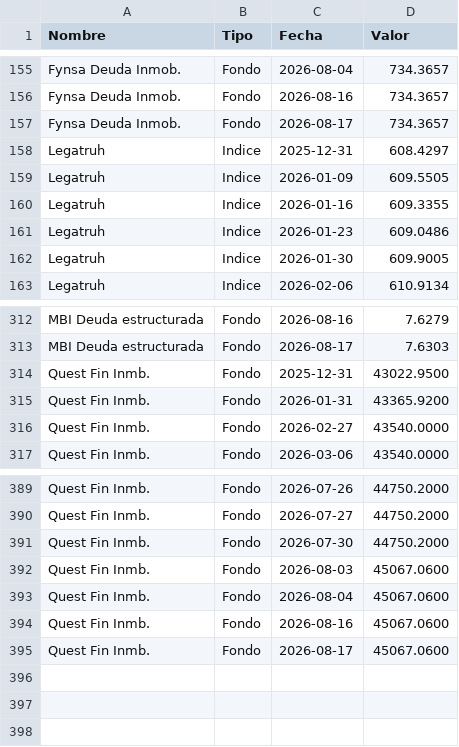
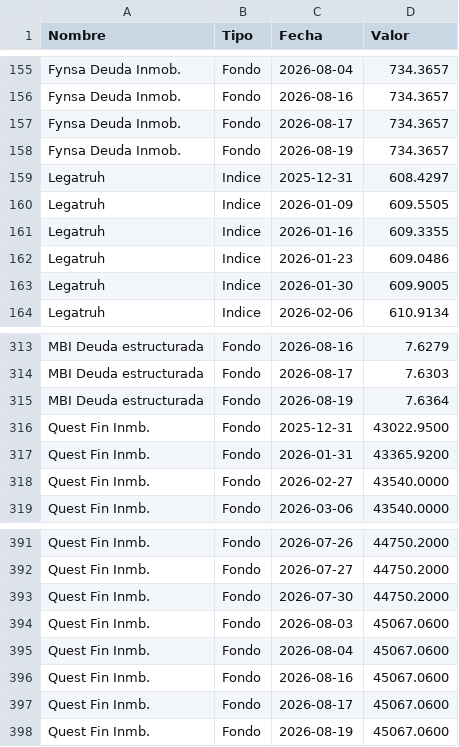
Before and after one commit to mariomezaqq/Pulso-VCC, a CSV file: data/manuales_vc.csv, drawn as a sheet; only a part is shown, gaps mark what is left out.

Commit message:
Actualizar VC manuales

```diff
--- a/data/manuales_vc.csv
+++ b/data/manuales_vc.csv
@@ -157,2 +157,3 @@ Fynsa Deuda Inmob.,Fondo,2026-08-16,  734.3657
 Fynsa Deuda Inmob.,Fondo,2026-08-17,  734.3657
+Fynsa Deuda Inmob.,Fondo,2026-08-19,  734.3657
 Legatruh,Indice,2025-12-31,  608.4297
@@ -313,2 +314,3 @@ MBI Deuda estructurada,Fondo,2026-08-16,    7.6279
 MBI Deuda estructurada,Fondo,2026-08-17,    7.6303
+MBI Deuda estructurada,Fondo,2026-08-19,    7.6364
 Quest Fin Inmb.,Fondo,2025-12-31,43022.9500
@@ -395 +397,2 @@ Quest Fin Inmb.,Fondo,2026-08-16,45067.0600
 Quest Fin Inmb.,Fondo,2026-08-17,45067.0600
+Quest Fin Inmb.,Fondo,2026-08-19,45067.0600
```
